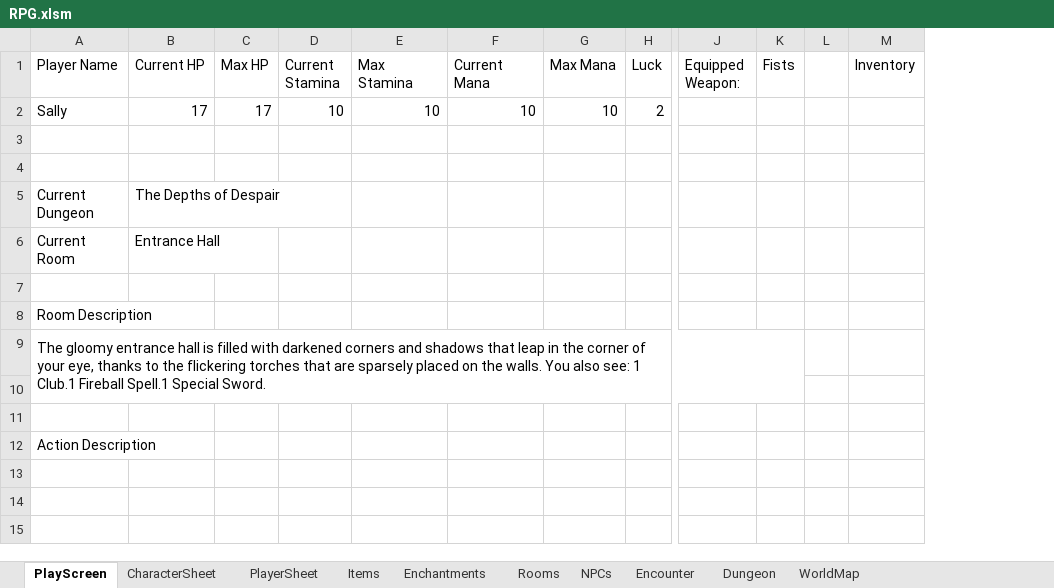
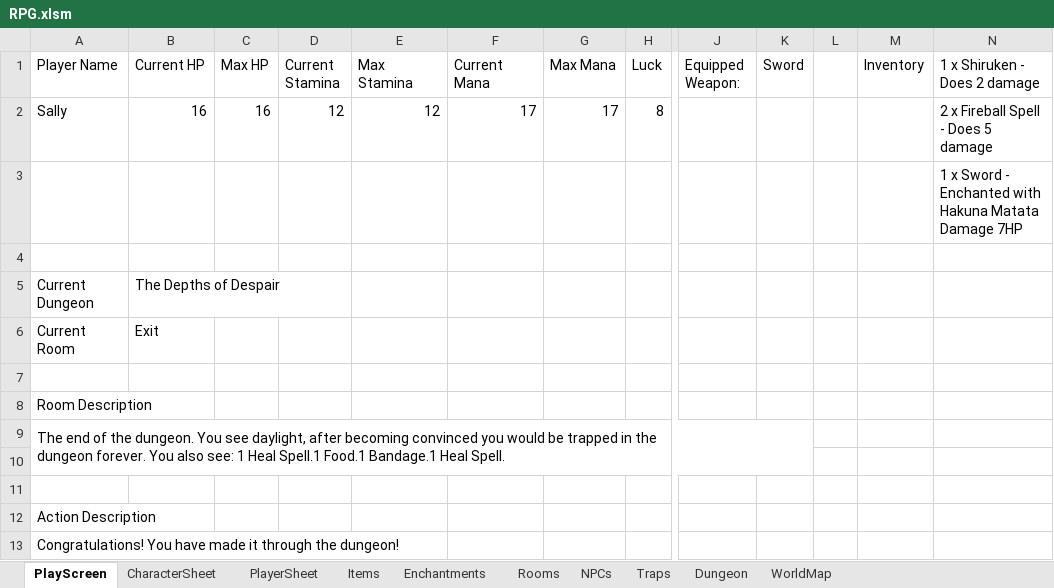
Before and after one commit to GezmoP/XL-RPG, an Excel workbook: RPG.xlsm, sheet PlayScreen, drawn as a sheet; only a part is shown, gaps mark what is left out; values as stored, in another font and other column widths than the file's, no borders; charts and pictures not drawn; removed rows and columns are numbered as before the commit, all else as after; rows hold the shown columns only; the diff names each change by its address in the sheet, - before the commit and + after, or states it on an @@ line.

Commit message:
Add files via upload
Added Traps as data from spreadsheet rather than hardcoded

```diff
--- a/RPG.xlsm (sheet PlayScreen)
+++ b/RPG.xlsm (sheet PlayScreen)
-sheet tab: Encounter
+sheet tab: Traps
-column K (Fists), empty
+column K (Sword), empty
+column N (1 x Shiruken - Does 2 damage), row 3: 1 x Sword - Enchanted with Hakuna Matata Damage 7HP
-row 2: Sally | 17 | 17 | 10 | 10 | 10 | 10 | 2
+row 2: Sally | 16 | 16 | 12 | 12 | 17 | 17 | 8 |  |  |  |  | 2 x Fireball Spell - Does 5 damage
-B6 (Current HP): Entrance Hall
+B6 (Current HP): Exit
-A9 (Player Name): The gloomy entrance hall is filled with darkened corners and shadows that leap in the corner of your eye, thanks to the flickering torches that are sparsely placed on the walls. You also see: 1 Club.1 Fireball Spell.1 Special Sword.
+A9 (Player Name): The end of the dungeon. You see daylight, after becoming convinced you would be trapped in the dungeon forever. You also see: 1 Heal Spell.1 Food.1 Bandage.1 Heal Spell.
+row 13: Congratulations! You have made it through the dungeon!
```
Also changed, not shown: sheet Traps, sheet CharacterSheet, sheet Enchantments.
